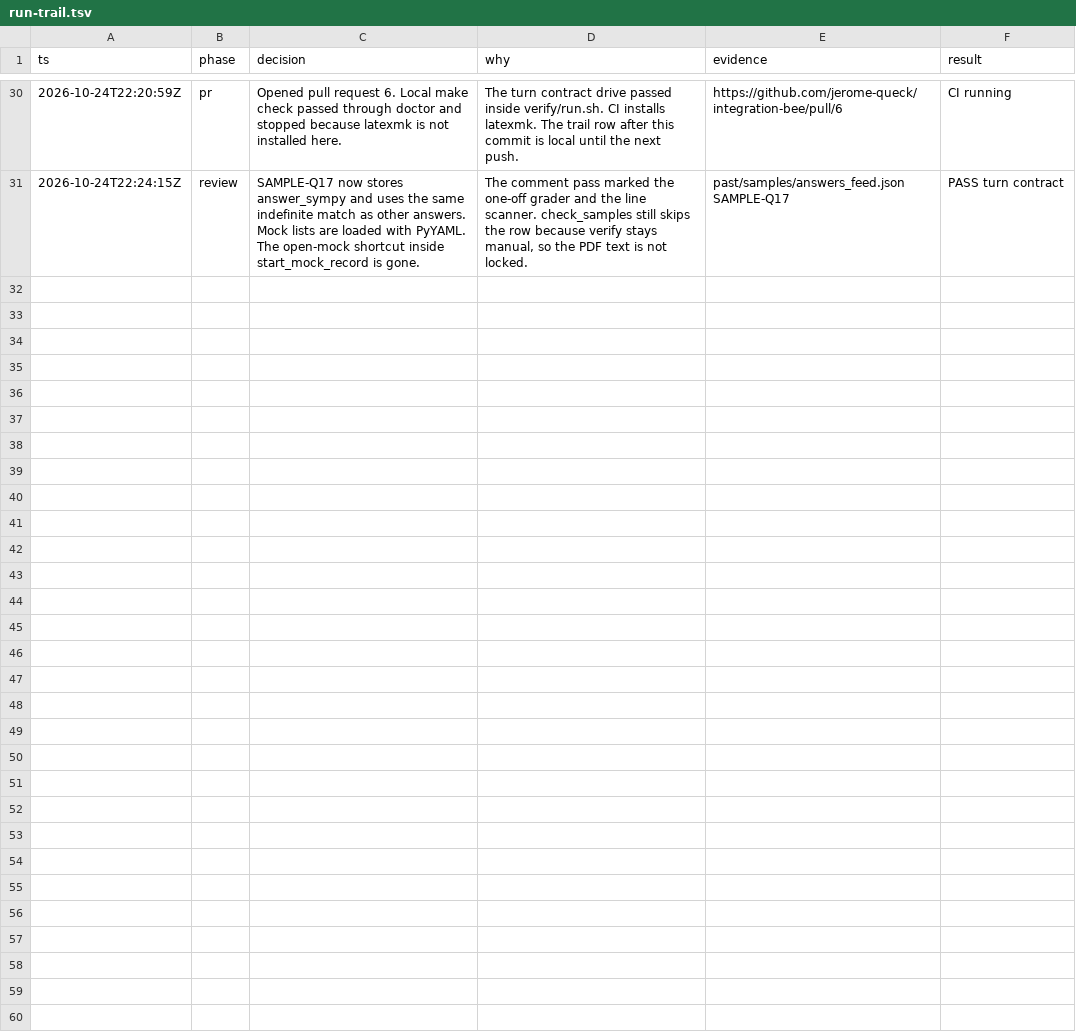
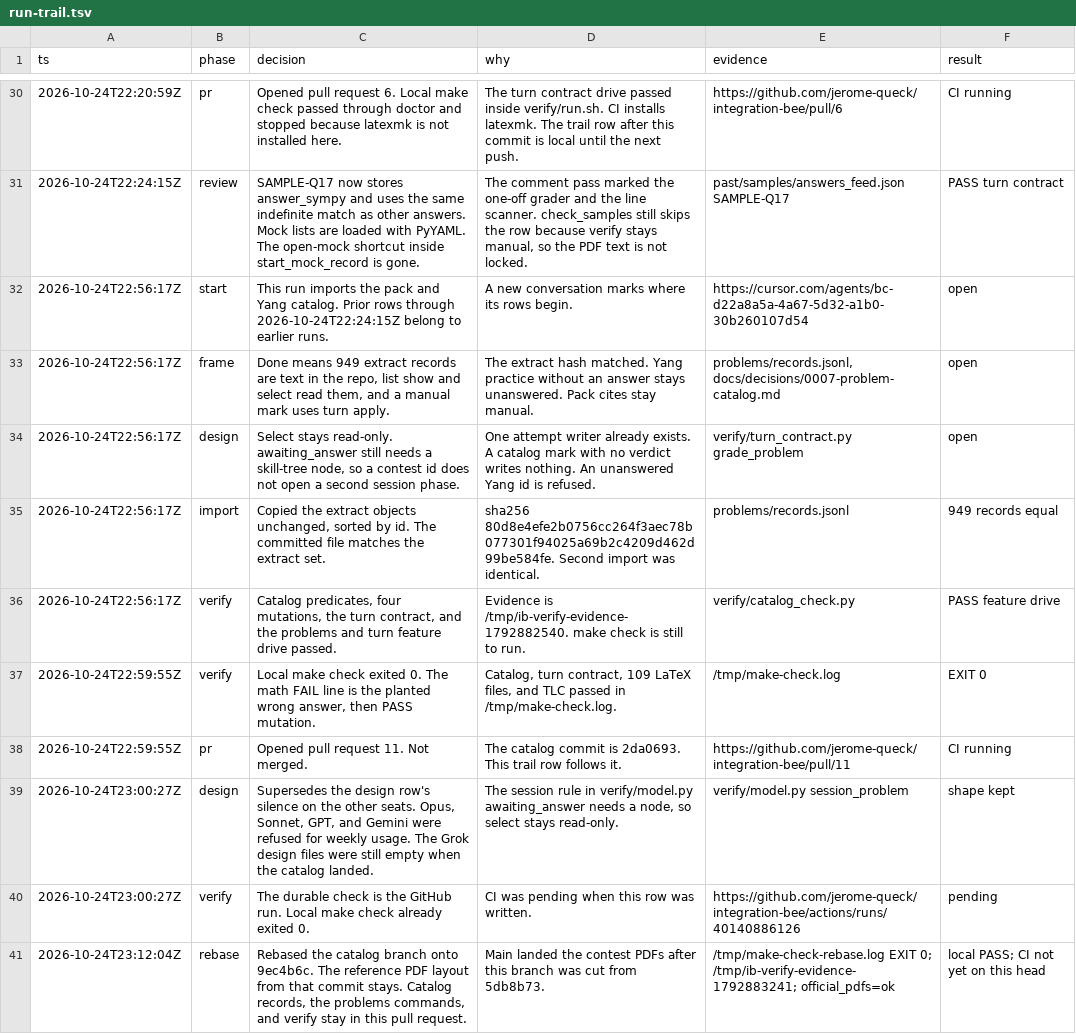
Before and after one commit to jerome-queck/integration-bee, a TSV file: docs/decisions/run-trail.tsv, drawn as a sheet; only a part is shown, gaps mark what is left out; the diff names each change by its address in the sheet, - before the commit and + after, or states it on an @@ line.

```diff
--- a/docs/decisions/run-trail.tsv
+++ b/docs/decisions/run-trail.tsv
+row 32: 2026-10-24T22:56:17Z | start | This run imports the pack and Yang catalog. Prior rows through 2026-10-24T22:24:15Z belong to earlier runs. | A new conversation marks where its rows begin. | https://cursor.com/agents/bc-d22a8a5a-4a67-5d32-a1b0-30b260107d54 | open
+row 33: 2026-10-24T22:56:17Z | frame | Done means 949 extract records are text in the repo, list show and select read them, and a manual mark uses turn apply. | The extract hash matched. Yang practice without an answer stays unanswered. Pack cites stay manual. | problems/records.jsonl, docs/decisions/0007-problem-catalog.md | open
+row 34: 2026-10-24T22:56:17Z | design | Select stays read-only. awaiting_answer still needs a skill-tree node, so a contest id does not open a second session phase. | One attempt writer already exists. A catalog mark with no verdict writes nothing. An unanswered Yang id is refused. | verify/turn_contract.py grade_problem | open
+row 35: 2026-10-24T22:56:17Z | import | Copied the extract objects unchanged, sorted by id. The committed file matches the extract set. | sha256 80d8e4efe2b0756cc264f3aec78b077301f94025a69b2c4209d462d99be584fe. Second import was identical. | problems/records.jsonl | 949 records equal
+row 36: 2026-10-24T22:56:17Z | verify | Catalog predicates, four mutations, the turn contract, and the problems and turn feature drive passed. | Evidence is /tmp/ib-verify-evidence-1792882540. make check is still to run. | verify/catalog_check.py | PASS feature drive
+row 37: 2026-10-24T22:59:55Z | verify | Local make check exited 0. The math FAIL line is the planted wrong answer, then PASS mutation. | Catalog, turn contract, 109 LaTeX files, and TLC passed in /tmp/make-check.log. | /tmp/make-check.log | EXIT 0
+row 38: 2026-10-24T22:59:55Z | pr | Opened pull request 11. Not merged. | The catalog commit is 2da0693. This trail row follows it. | https://github.com/jerome-queck/integration-bee/pull/11 | CI running
+row 39: 2026-10-24T23:00:27Z | design | Supersedes the design row's silence on the other seats. Opus, Sonnet, GPT, and Gemini were refused for weekly usage. The Grok design files were still empty when the catalog landed. | The session rule in verify/model.py awaiting_answer needs a node, so select stays read-only. | verify/model.py session_problem | shape kept
+row 40: 2026-10-24T23:00:27Z | verify | The durable check is the GitHub run. Local make check already exited 0. | CI was pending when this row was written. | https://github.com/jerome-queck/integration-bee/actions/runs/40140886126 | pending
+row 41: 2026-10-24T23:12:04Z | rebase | Rebased the catalog branch onto 9ec4b6c. The reference PDF layout from that commit stays. Catalog records, the problems commands, and verify stay in this pull request. | Main landed the contest PDFs after this branch was cut from 5db8b73. | /tmp/make-check-rebase.log EXIT 0; /tmp/ib-verify-evidence-1792883241; official_pdfs=ok | local PASS; CI not yet on this head
```
Also changed, not shown: 19 other files.
